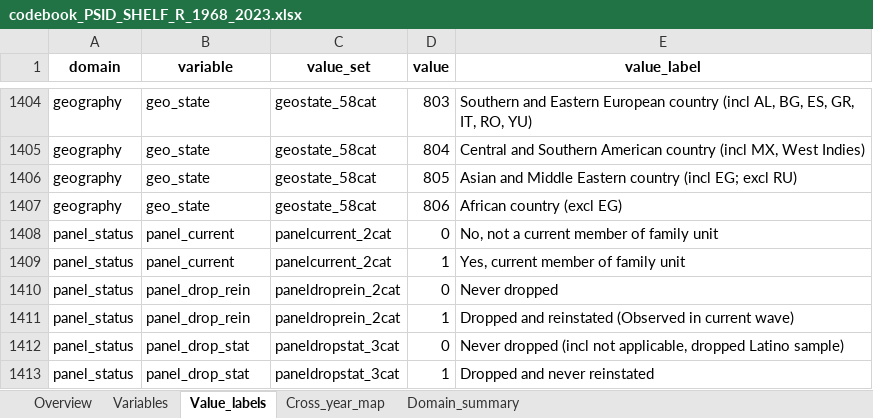
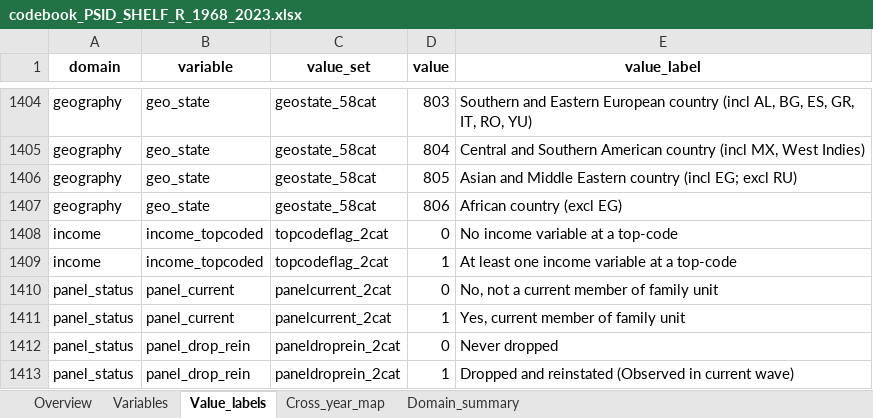
Before and after one commit to enesn/us-psid-shelf-r, an Excel workbook: metadata/codebook_PSID_SHELF_R_1968_2023.xlsx, sheet Value_labels, drawn as a sheet; only a part is shown, gaps mark what is left out; the shorter side is filled out with more unchanged rows; values as stored, in another font and other column widths than the file's, no borders; the diff names each change by its address in the sheet, - before the commit and + after, or states it on an @@ line.

Commit message:
Top income codding flag is added.

```diff
--- a/metadata/codebook_PSID_SHELF_R_1968_2023.xlsx (sheet Value_labels)
+++ b/metadata/codebook_PSID_SHELF_R_1968_2023.xlsx (sheet Value_labels)
+row 1408: income | income_topcoded | topcodeflag_2cat | 0 | No income variable at a top-code
+row 1409: income | income_topcoded | topcodeflag_2cat | 1 | At least one income variable at a top-code
```
Also changed, not shown: sheet Variables, sheet Cross_year_map, sheet Overview, sheet Domain_summary, 7 other files.
